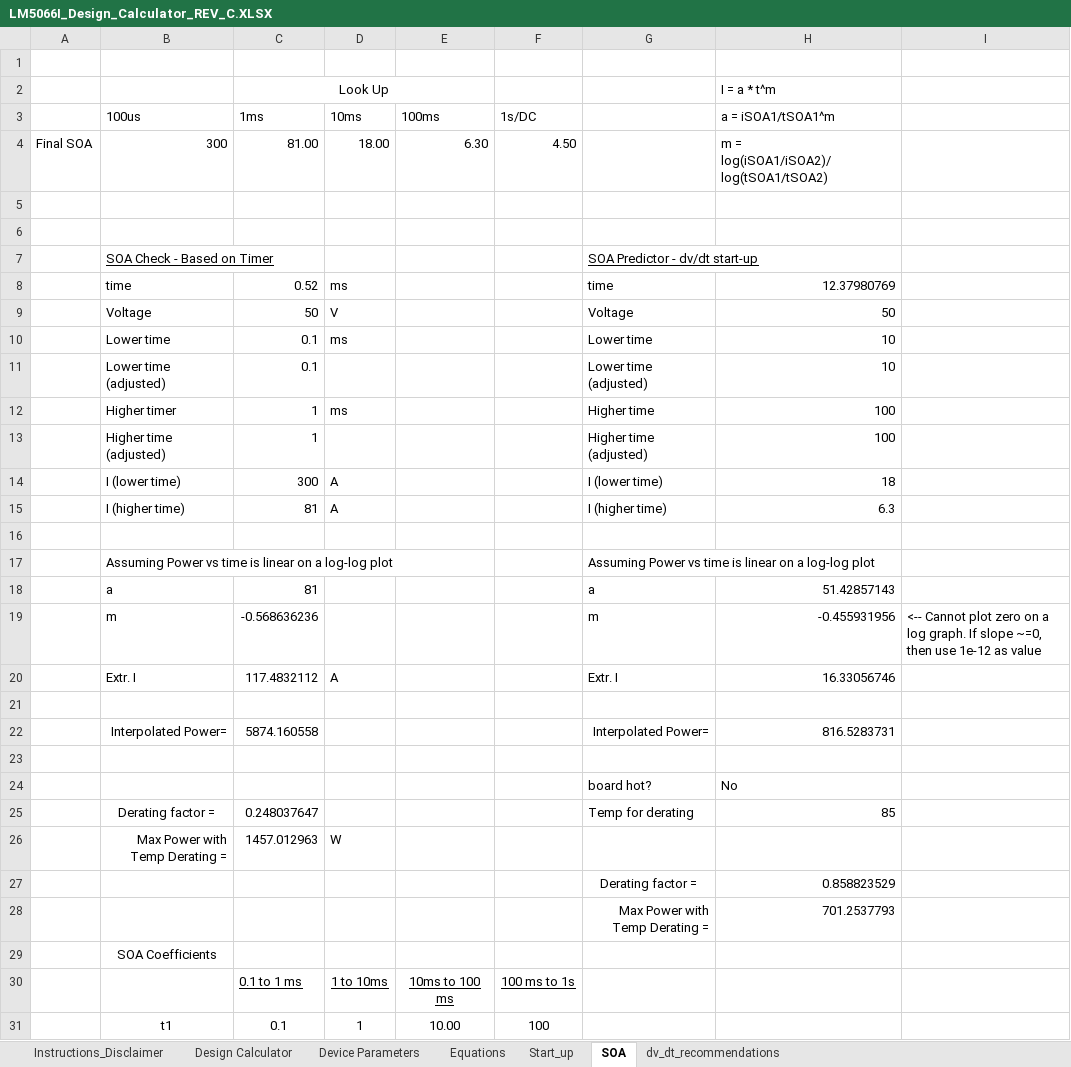
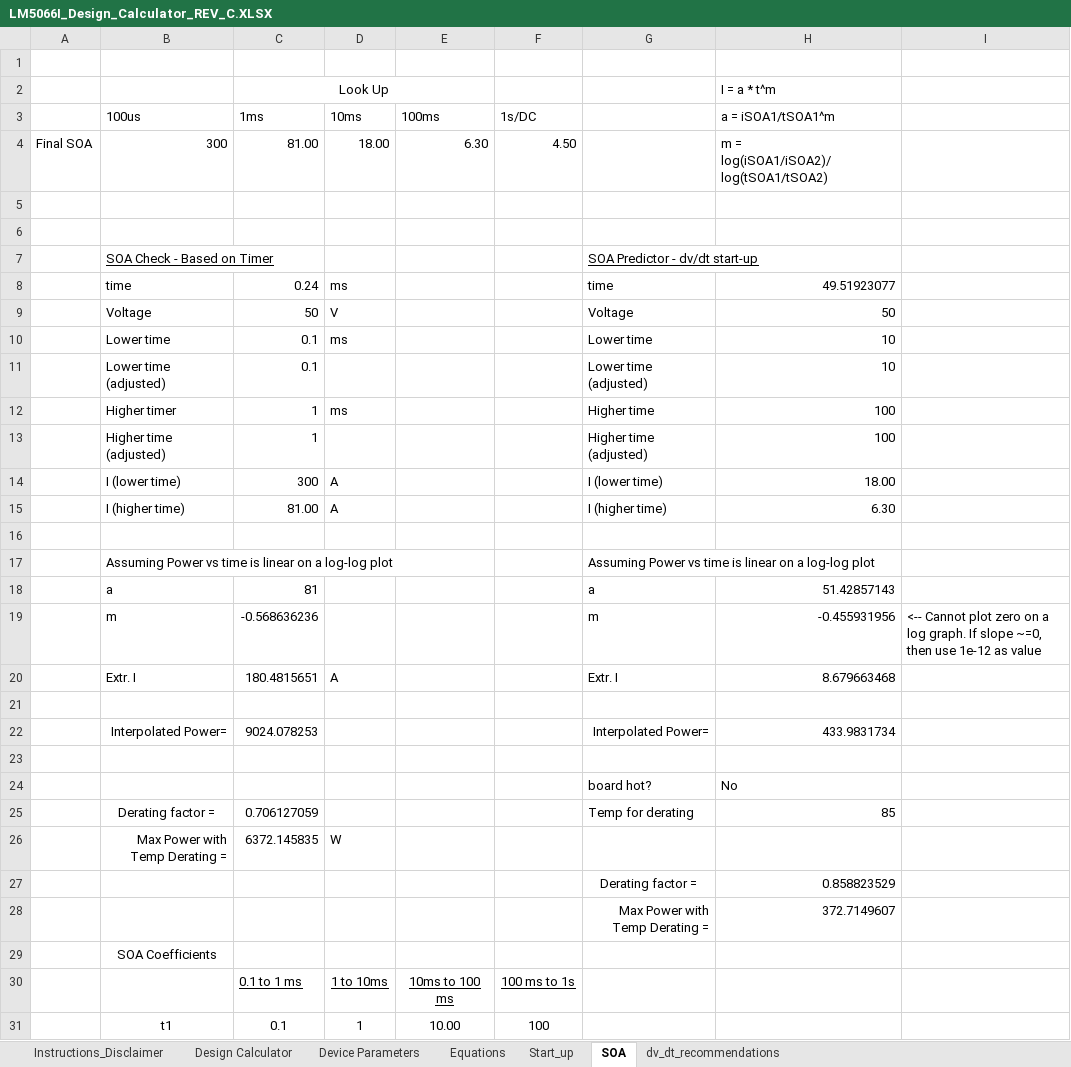
Before and after one commit to mjbots/power_dist, an Excel workbook: hw/LM5066I_Design_Calculator_REV_C.XLSX, sheet SOA, drawn as a sheet; only a part is shown; values as stored, in another font and other column widths than the file's, no borders; the diff names each change by its address in the sheet, - before the commit and + after, or states it on an @@ line.

```diff
--- a/hw/LM5066I_Design_Calculator_REV_C.XLSX (sheet SOA)
+++ b/hw/LM5066I_Design_Calculator_REV_C.XLSX (sheet SOA)
-C8 (1ms): 0.52
+C8 (1ms): 0.24
-H8 (a = iSOA1/tSOA1^m): 12.37980769
+H8 (a = iSOA1/tSOA1^m): 49.51923077
-H14 (a = iSOA1/tSOA1^m): 18
+H14 (a = iSOA1/tSOA1^m): 18.00
-C15 (1ms): 81
+C15 (1ms): 81.00
-H15 (a = iSOA1/tSOA1^m): 6.3
+H15 (a = iSOA1/tSOA1^m): 6.30
-C20 (1ms): 117.4832112
+C20 (1ms): 180.4815651
-H20 (a = iSOA1/tSOA1^m): 16.33056746
+H20 (a = iSOA1/tSOA1^m): 8.679663468
-C22 (1ms): 5874.160558
+C22 (1ms): 9024.078253
-H22 (a = iSOA1/tSOA1^m): 816.5283731
+H22 (a = iSOA1/tSOA1^m): 433.9831734
-C25 (1ms): 0.248037647
+C25 (1ms): 0.706127059
-C26 (1ms): 1457.012963
+C26 (1ms): 6372.145835
-H28 (a = iSOA1/tSOA1^m): 701.2537793
+H28 (a = iSOA1/tSOA1^m): 372.7149607
```
Also changed, not shown: sheet Start_up, sheet Equations, sheet Design Calculator, sheet dv_dt_recommendations, formulas that keep their value, hidden cells, charts or pictures, 4 other files.
